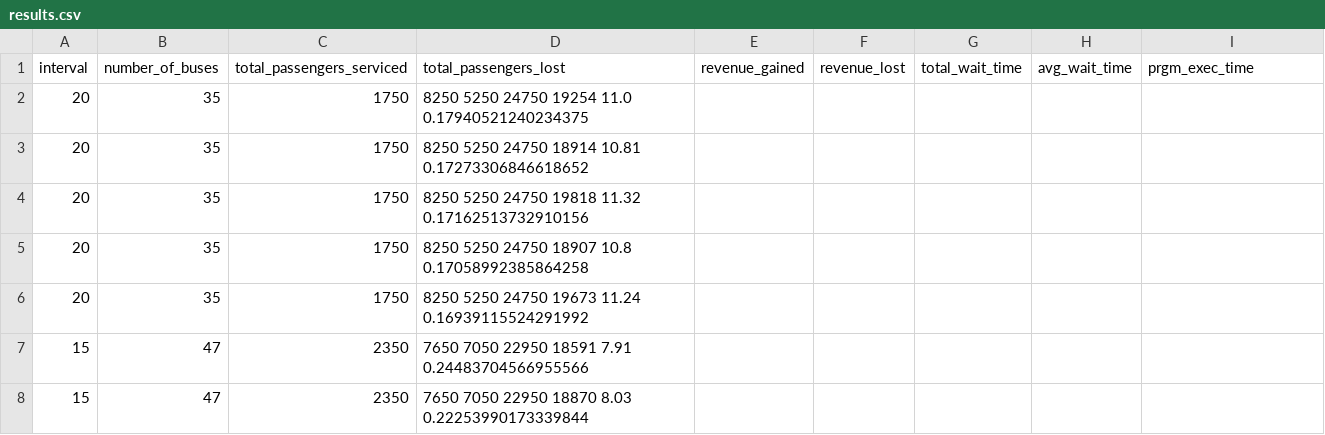
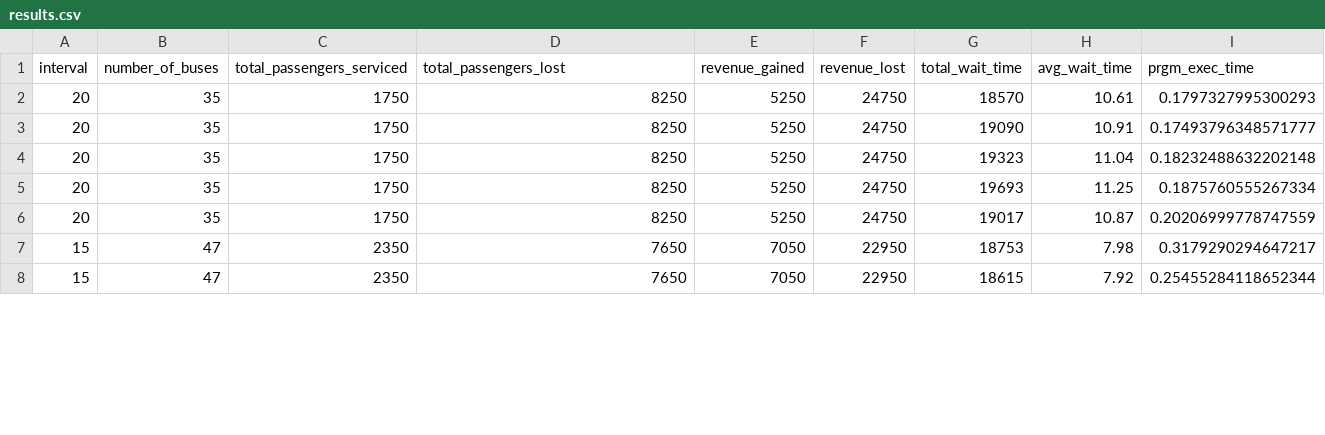
Before and after one commit to helloye/CSCI740_ModelingSimulation, a CSV file: src/results.csv, drawn as a sheet; only a part is shown; the diff covers the shown part only.

```diff
--- a/src/results.csv
+++ b/src/results.csv
@@ -1,8 +1,8 @@
 interval,number_of_buses,total_passengers_serviced,total_passengers_lost,revenue_gained,revenue_lost,total_wait_time,avg_wait_time,prgm_exec_time
-20,35,1750,8250 5250 24750 19254 11.0 0.17940521240234375
-20,35,1750,8250 5250 24750 18914 10.81 0.17273306846618652
-20,35,1750,8250 5250 24750 19818 11.32 0.17162513732910156
-20,35,1750,8250 5250 24750 18907 10.8 0.17058992385864258
-20,35,1750,8250 5250 24750 19673 11.24 0.16939115524291992
-15,47,2350,7650 7050 22950 18591 7.91 0.24483704566955566
-15,47,2350,7650 7050 22950 18870 8.03 0.22253990173339844
+20,35,1750,8250,5250,24750,18570,10.61,0.1797327995300293
+20,35,1750,8250,5250,24750,19090,10.91,0.17493796348571777
+20,35,1750,8250,5250,24750,19323,11.04,0.18232488632202148
+20,35,1750,8250,5250,24750,19693,11.25,0.1875760555267334
+20,35,1750,8250,5250,24750,19017,10.87,0.20206999778747559
+15,47,2350,7650,7050,22950,18753,7.98,0.3179290294647217
+15,47,2350,7650,7050,22950,18615,7.92,0.25455284118652344
```
Also changed, not shown: 7 added rows, 7 removed rows and 36 edited cells elsewhere in this file, 1 other file.
